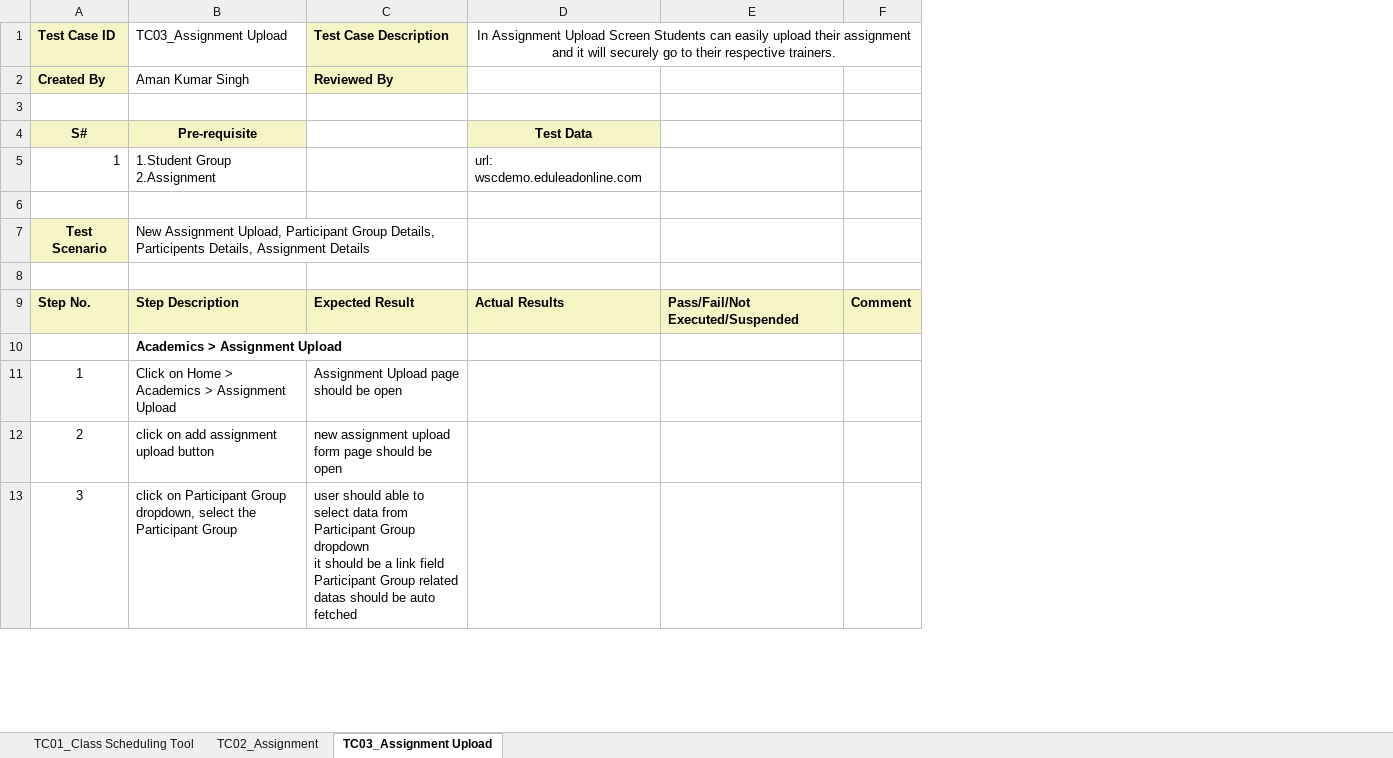
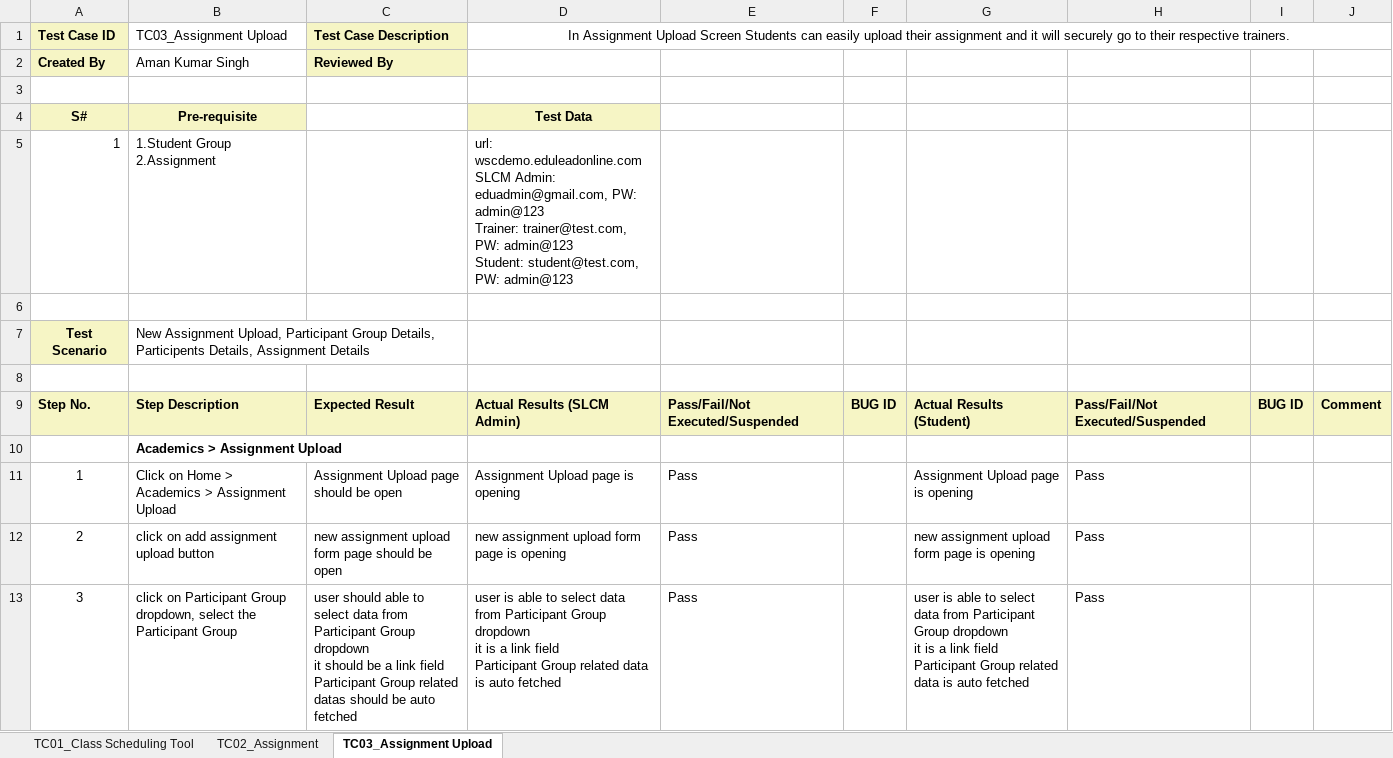
Before and after one commit to subhodeepGit/SOUL-Documents, an Excel workbook: WSC/Test Cases/SLCM/Priority1/WSC SLCM_Academics _New Screens.xlsx, sheet TC03_Assignment Upload, drawn as a sheet; only a part is shown; values as stored, in another font and other column widths than the file's, no borders; ↵ is a line break in a cell; the diff covers the shown part only; the diff names each change by its address in the sheet, - before the commit and + after, or states it on an @@ line.

Commit message:
Add files via upload

```diff
--- a/WSC/Test Cases/SLCM/Priority1/WSC SLCM_Academics _New Screens.xlsx (sheet TC03_Assignment Upload)
+++ b/WSC/Test Cases/SLCM/Priority1/WSC SLCM_Academics _New Screens.xlsx (sheet TC03_Assignment Upload)
+column F, row 9: BUG ID
+column G, rows 9-13: Actual Results (Student) |  | Assignment Upload page is opening | new assignment upload form page is opening | user is able to select data from Participant Group dropdown ↵ it is a link field ↵ Participant Group related data is auto fetched
+column H, rows 9-13: Pass/Fail/Not Executed/Suspended |  | Pass | Pass | Pass
+column I, row 9: BUG ID
-D5: url: wscdemo.eduleadonline.com
+D5: url: wscdemo.eduleadonline.com ↵ SLCM Admin: eduadmin@gmail.com, PW: admin@123 ↵ Trainer: trainer@test.com, PW: admin@123 ↵ Student: student@test.com, PW: admin@123
-D9: Actual Results
+D9: Actual Results (SLCM Admin)
-D11: (empty)
+D11: Assignment Upload page is opening
-E11:E13: (empty)
+E11:E13: Pass
-D12: (empty)
+D12: new assignment upload form page is opening
-D13: (empty)
+D13: user is able to select data from Participant Group dropdown ↵ it is a link field ↵ Participant Group related data is auto fetched
```
Also changed, not shown: 20 edited cells elsewhere in this sheet, sheet TC02_Assignment, sheet TC01_Class Scheduling Tool.
